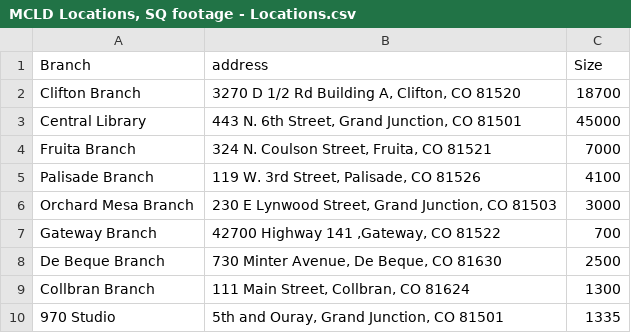
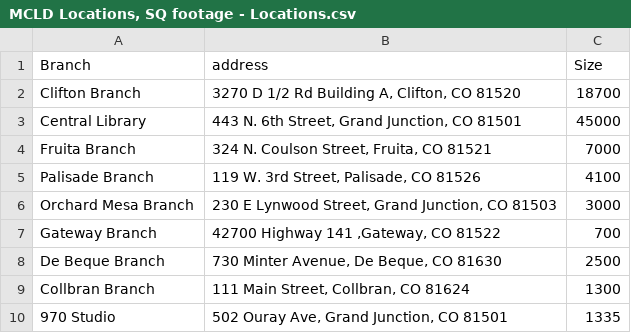
Before and after one commit to aschonhoff/Project-files, a CSV file: MCLD Locations, SQ footage - Locations.csv, drawn as a sheet.

Commit message:
Add files via upload

```diff
--- a/MCLD Locations, SQ footage - Locations.csv
+++ b/MCLD Locations, SQ footage - Locations.csv
@@ -9,2 +9,2 @@ De Beque Branch,"730 Minter Avenue, De Beque, CO 81630",2500
 Collbran Branch,"111 Main Street, Collbran, CO 81624",1300
-970 Studio,"5th and Ouray, Grand Junction, CO 81501",1335
+970 Studio,"502 Ouray Ave, Grand Junction, CO 81501",1335
```
